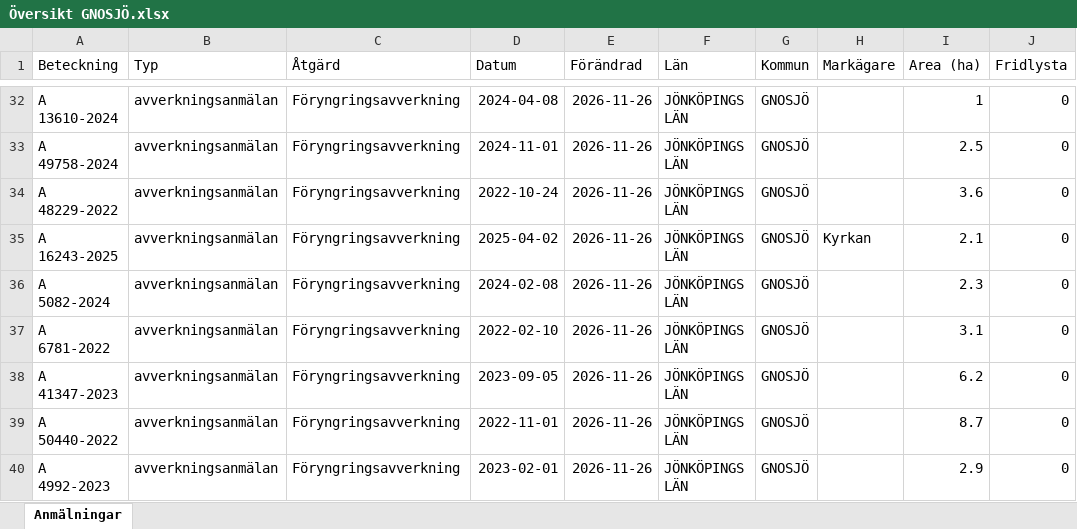
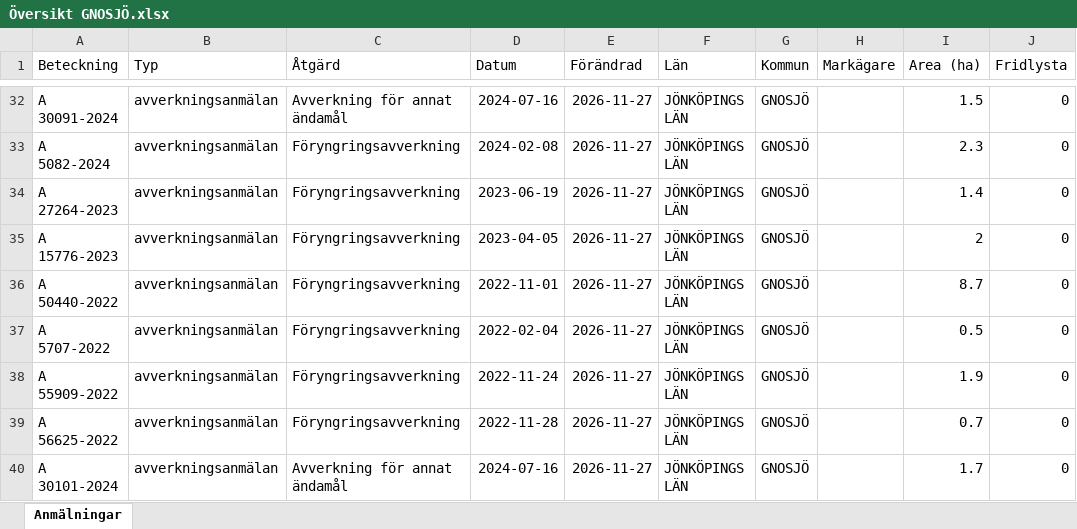
Before and after one commit to klasma/Logging_0617, an Excel workbook: Översikt GNOSJÖ.xlsx, sheet Anmälningar, drawn as a sheet; only a part is shown, gaps mark what is left out; values as stored, in another font and other column widths than the file's, no borders; the diff covers the shown part only; the diff names each change by its address in the sheet, - before the commit and + after, or states it on an @@ line.

```diff
--- a/Översikt GNOSJÖ.xlsx (sheet Anmälningar)
+++ b/Översikt GNOSJÖ.xlsx (sheet Anmälningar)
-A32 (Beteckning): A 13610-2024
+A32 (Beteckning): A 30091-2024
-C32 (Åtgärd): Föryngringsavverkning
+C32 (Åtgärd): Avverkning för annat ändamål
-D32 (Datum): 2024-04-08
+D32 (Datum): 2024-07-16
-E32:E40 (Förändrad): 2026-11-26
+E32:E40 (Förändrad): 2026-11-27
-I32 (Area (ha)): 1
+I32 (Area (ha)): 1.5
-A33 (Beteckning): A 49758-2024
+A33 (Beteckning): A 5082-2024
-D33 (Datum): 2024-11-01
+D33 (Datum): 2024-02-08
-I33 (Area (ha)): 2.5
+I33 (Area (ha)): 2.3
-A34 (Beteckning): A 48229-2022
+A34 (Beteckning): A 27264-2023
-D34 (Datum): 2022-10-24
+D34 (Datum): 2023-06-19
-I34 (Area (ha)): 3.6
+I34 (Area (ha)): 1.4
-A35 (Beteckning): A 16243-2025
+A35 (Beteckning): A 15776-2023
-D35 (Datum): 2025-04-02
+D35 (Datum): 2023-04-05
-H35 (Markägare): Kyrkan
+H35 (Markägare): (empty)
-I35 (Area (ha)): 2.1
+I35 (Area (ha)): 2
-A36 (Beteckning): A 5082-2024
+A36 (Beteckning): A 50440-2022
-D36 (Datum): 2024-02-08
+D36 (Datum): 2022-11-01
-I36 (Area (ha)): 2.3
+I36 (Area (ha)): 8.7
-A37 (Beteckning): A 6781-2022
+A37 (Beteckning): A 5707-2022
-D37 (Datum): 2022-02-10
+D37 (Datum): 2022-02-04
-I37 (Area (ha)): 3.1
+I37 (Area (ha)): 0.5
-A38 (Beteckning): A 41347-2023
+A38 (Beteckning): A 55909-2022
-D38 (Datum): 2023-09-05
+D38 (Datum): 2022-11-24
-I38 (Area (ha)): 6.2
+I38 (Area (ha)): 1.9
-A39 (Beteckning): A 50440-2022
+A39 (Beteckning): A 56625-2022
-D39 (Datum): 2022-11-01
+D39 (Datum): 2022-11-28
-I39 (Area (ha)): 8.7
+I39 (Area (ha)): 0.7
-A40 (Beteckning): A 4992-2023
+A40 (Beteckning): A 30101-2024
-C40 (Åtgärd): Föryngringsavverkning
+C40 (Åtgärd): Avverkning för annat ändamål
-D40 (Datum): 2023-02-01
+D40 (Datum): 2024-07-16
-I40 (Area (ha)): 2.9
+I40 (Area (ha)): 1.7
```
Also changed, not shown: 839 edited cells elsewhere in this sheet, artfynd/A 23612-2022 artfynd.xlsx, artfynd/A 28312-2025 artfynd.xlsx, 35 other files.
